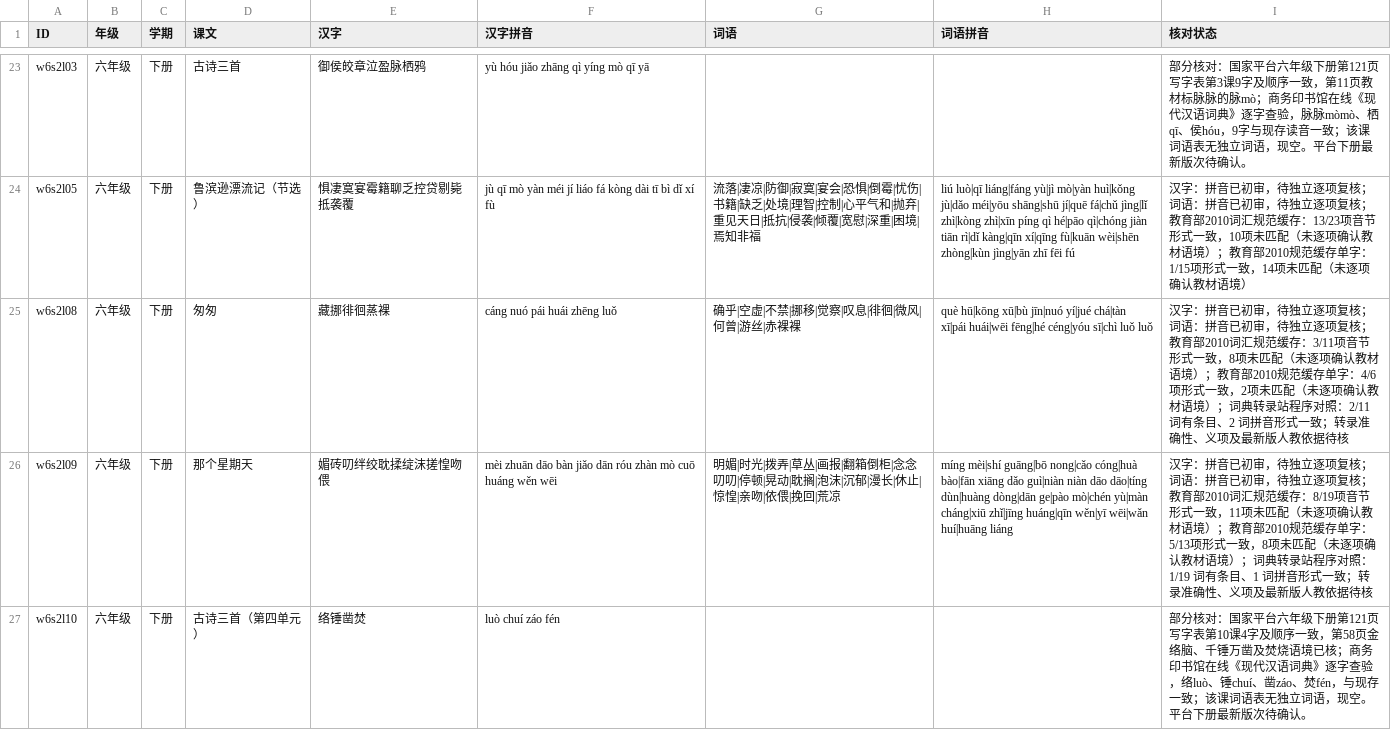
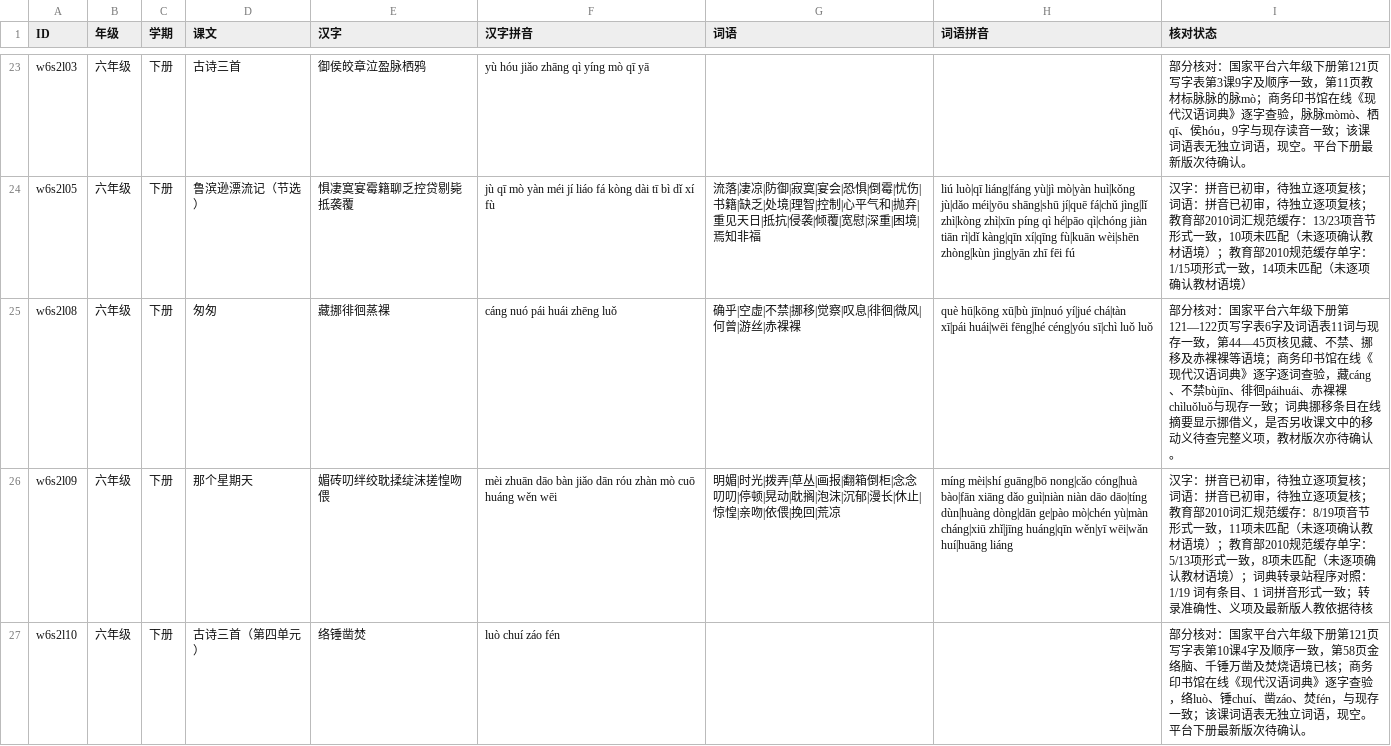
Before and after one commit to meta-learning-lab/rijiyuelei, a CSV file: dist/words.csv, drawn as a sheet; only a part is shown, gaps mark what is left out.

Commit message:
Review Congcong vocabulary

```diff
--- a/dist/words.csv
+++ b/dist/words.csv
@@ -24,3 +24,3 @@ w6s2l03,六年级,下册,古诗三首,御侯皎章泣盈脉栖鸦,yù hóu jiǎo
 w6s2l05,六年级,下册,鲁滨逊漂流记（节选）,惧凄寞宴霉籍聊乏控贷剔毙抵袭覆,jù qī mò yàn méi jí liáo fá kòng dài tī bì dǐ xí fù,流落|凄凉|防御|寂寞|宴会|恐惧|倒霉|忧伤|书籍|缺乏|处境|理智|控制|心平气和|抛弃|重见天日|抵抗|侵袭|倾覆|宽慰|深重|困境|焉知非福,liú luò|qī liáng|fáng yù|jì mò|yàn huì|kǒng jù|dǎo méi|yōu shāng|shū jí|quē fá|chǔ jìng|lǐ zhì|kòng zhì|xīn píng qì hé|pāo qì|chóng jiàn tiān rì|dǐ kàng|qīn xí|qīng fù|kuān wèi|shēn zhòng|kùn jìng|yān zhī fēi fú,汉字：拼音已初审，待独立逐项复核；词语：拼音已初审，待独立逐项复核；教育部2010词汇规范缓存：13/23项音节形式一致，10项未匹配（未逐项确认教材语境）；教育部2010规范缓存单字：1/15项形式一致，14项未匹配（未逐项确认教材语境）
-w6s2l08,六年级,下册,匆匆,藏挪徘徊蒸裸,cáng nuó pái huái zhēng luǒ,确乎|空虚|不禁|挪移|觉察|叹息|徘徊|微风|何曾|游丝|赤裸裸,què hū|kōng xū|bù jīn|nuó yí|jué chá|tàn xī|pái huái|wēi fēng|hé céng|yóu sī|chì luǒ luǒ,汉字：拼音已初审，待独立逐项复核；词语：拼音已初审，待独立逐项复核；教育部2010词汇规范缓存：3/11项音节形式一致，8项未匹配（未逐项确认教材语境）；教育部2010规范缓存单字：4/6项形式一致，2项未匹配（未逐项确认教材语境）；词典转录站程序对照：2/11 词有条目、2 词拼音形式一致；转录准确性、义项及最新版人教依据待核
+w6s2l08,六年级,下册,匆匆,藏挪徘徊蒸裸,cáng nuó pái huái zhēng luǒ,确乎|空虚|不禁|挪移|觉察|叹息|徘徊|微风|何曾|游丝|赤裸裸,què hū|kōng xū|bù jīn|nuó yí|jué chá|tàn xī|pái huái|wēi fēng|hé céng|yóu sī|chì luǒ luǒ,部分核对：国家平台六年级下册第121—122页写字表6字及词语表11词与现存一致，第44—45页核见藏、不禁、挪移及赤裸裸等语境；商务印书馆在线《现代汉语词典》逐字逐词查验，藏cáng、不禁bùjīn、徘徊páihuái、赤裸裸chìluǒluǒ与现存一致；词典挪移条目在线摘要显示挪借义，是否另收课文中的移动义待查完整义项，教材版次亦待确认。
 w6s2l09,六年级,下册,那个星期天,媚砖叨绊绞耽揉绽沫搓惶吻偎,mèi zhuān dāo bàn jiǎo dān róu zhàn mò cuō huáng wěn wēi,明媚|时光|拨弄|草丛|画报|翻箱倒柜|念念叨叨|停顿|晃动|耽搁|泡沫|沉郁|漫长|休止|惊惶|亲吻|依偎|挽回|荒凉,míng mèi|shí guāng|bō nong|cǎo cóng|huà bào|fān xiāng dǎo guì|niàn niàn dāo dāo|tíng dùn|huàng dòng|dān ge|pào mò|chén yù|màn cháng|xiū zhǐ|jīng huáng|qīn wěn|yī wēi|wǎn huí|huāng liáng,汉字：拼音已初审，待独立逐项复核；词语：拼音已初审，待独立逐项复核；教育部2010词汇规范缓存：8/19项音节形式一致，11项未匹配（未逐项确认教材语境）；教育部2010规范缓存单字：5/13项形式一致，8项未匹配（未逐项确认教材语境）；词典转录站程序对照：1/19 词有条目、1 词拼音形式一致；转录准确性、义项及最新版人教依据待核
```
